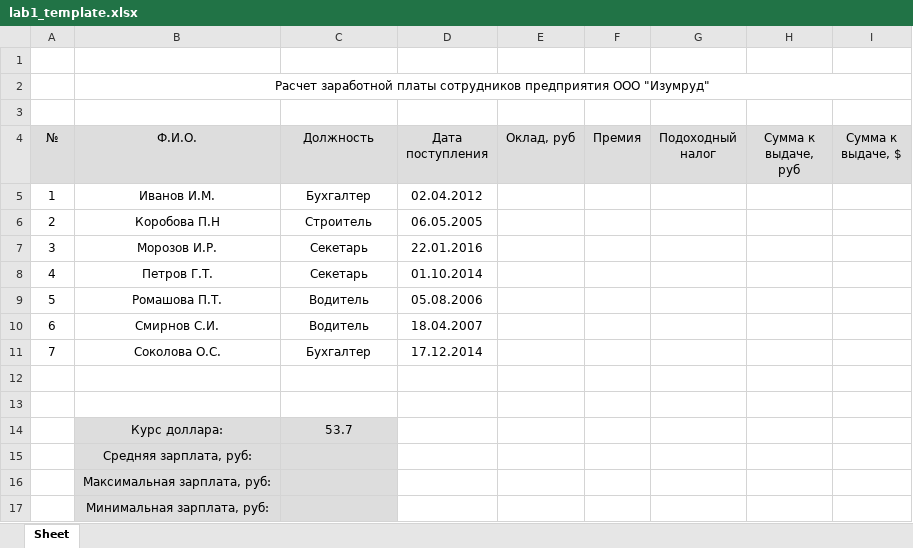
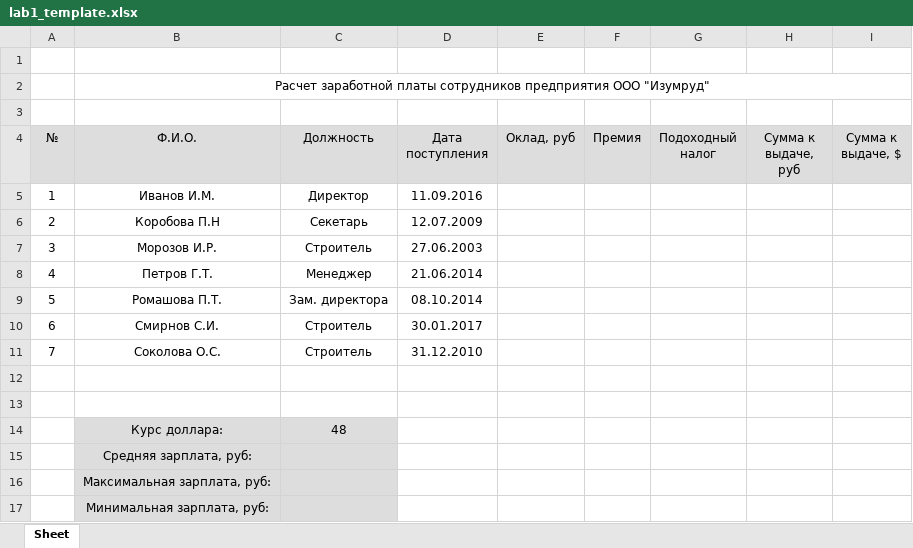
Before and after one commit to vesloguzov/xls-lab, an Excel workbook: lab1_template.xlsx, sheet Sheet, drawn as a sheet; values as stored, in another font and other column widths than the file's, no borders; the diff names each change by its address in the sheet, - before the commit and + after, or states it on an @@ line.

```diff
--- a/lab1_template.xlsx (sheet Sheet)
+++ b/lab1_template.xlsx (sheet Sheet)
-C5 (Должность): Бухгалтер
+C5 (Должность): Директор
-D5 (Дата поступления): 02.04.2012
+D5 (Дата поступления): 11.09.2016
-C6 (Должность): Строитель
+C6 (Должность): Секетарь
-D6 (Дата поступления): 06.05.2005
+D6 (Дата поступления): 12.07.2009
-C7 (Должность): Секетарь
+C7 (Должность): Строитель
-D7 (Дата поступления): 22.01.2016
+D7 (Дата поступления): 27.06.2003
-C8 (Должность): Секетарь
+C8 (Должность): Менеджер
-D8 (Дата поступления): 01.10.2014
+D8 (Дата поступления): 21.06.2014
-C9 (Должность): Водитель
+C9 (Должность): Зам. директора
-D9 (Дата поступления): 05.08.2006
+D9 (Дата поступления): 08.10.2014
-C10 (Должность): Водитель
+C10 (Должность): Строитель
-D10 (Дата поступления): 18.04.2007
+D10 (Дата поступления): 30.01.2017
-C11 (Должность): Бухгалтер
+C11 (Должность): Строитель
-D11 (Дата поступления): 17.12.2014
+D11 (Дата поступления): 31.12.2010
-C14 (Должность): 53.7
+C14 (Должность): 48
```
Also changed, not shown: lab1_correct.xlsx, 7 other files.
